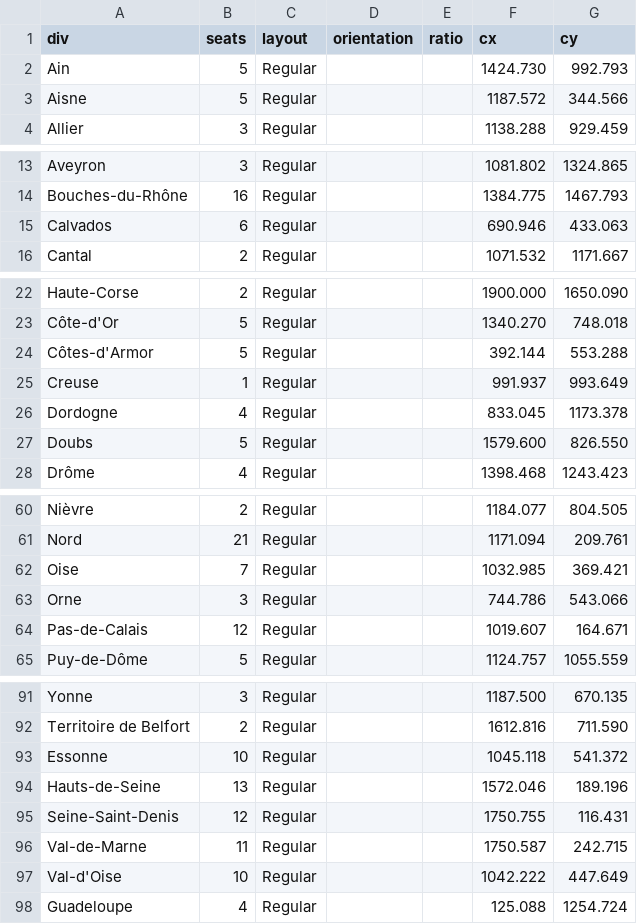
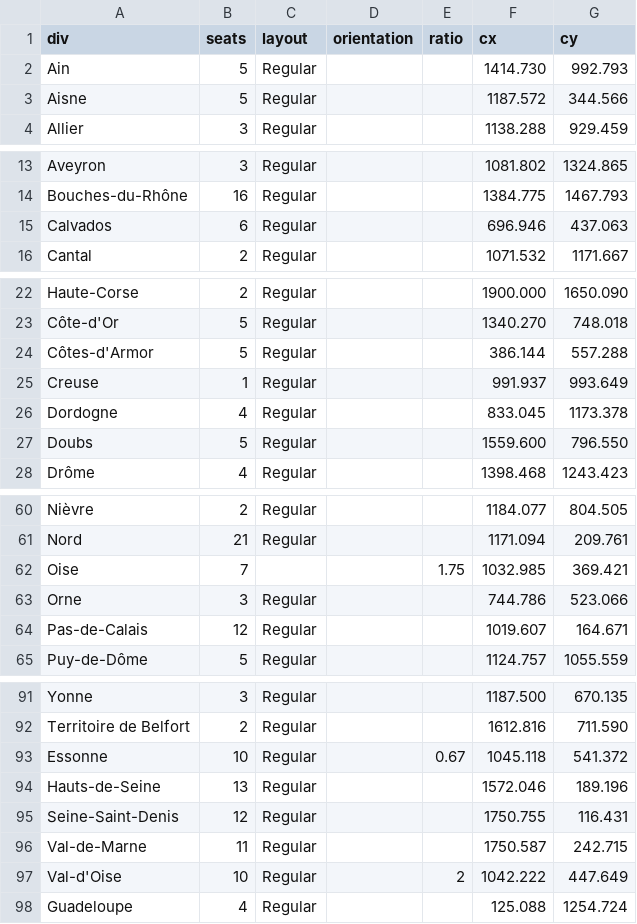
Before and after one commit to J-Rohault-dF/IPGM3-, a CSV file: data/seats_fr_depts.csv, drawn as a sheet; only a part is shown, gaps mark what is left out; the diff covers the shown part only.

```diff
--- a/data/seats_fr_depts.csv
+++ b/data/seats_fr_depts.csv
@@ -1,3 +1,3 @@
 div;seats;layout;orientation;ratio;cx;cy
-Ain;5;Regular;;;1424.730;992.793
+Ain;5;Regular;;;1414.730;992.793
 Aisne;5;Regular;;;1187.572;344.566
@@ -14,3 +14,3 @@ Aveyron;3;Regular;;;1081.802;1324.865
 Bouches-du-Rhône;16;Regular;;;1384.775;1467.793
-Calvados;6;Regular;;;690.946;433.063
+Calvados;6;Regular;;;696.946;437.063
 Cantal;2;Regular;;;1071.532;1171.667
@@ -23,6 +23,6 @@ Haute-Corse;2;Regular;;;1900.000;1650.090
 Côte-d'Or;5;Regular;;;1340.270;748.018
-Côtes-d'Armor;5;Regular;;;392.144;553.288
+Côtes-d'Armor;5;Regular;;;386.144;557.288
 Creuse;1;Regular;;;991.937;993.649
 Dordogne;4;Regular;;;833.045;1173.378
-Doubs;5;Regular;;;1579.600;826.550
+Doubs;5;Regular;;;1559.600;796.550
 Drôme;4;Regular;;;1398.468;1243.423
@@ -61,4 +61,4 @@ Nièvre;2;Regular;;;1184.077;804.505
 Nord;21;Regular;;;1171.094;209.761
-Oise;7;Regular;;;1032.985;369.421
-Orne;3;Regular;;;744.786;543.066
+Oise;7;;;1.75;1032.985;369.421
+Orne;3;Regular;;;744.786;523.066
 Pas-de-Calais;12;Regular;;;1019.607;164.671
@@ -92,3 +92,3 @@ Yonne;3;Regular;;;1187.500;670.135
 Territoire de Belfort;2;Regular;;;1612.816;711.590
-Essonne;10;Regular;;;1045.118;541.372
+Essonne;10;Regular;;0.67;1045.118;541.372
 Hauts-de-Seine;13;Regular;;;1572.046;189.196
@@ -96,3 +96,3 @@ Seine-Saint-Denis;12;Regular;;;1750.755;116.431
 Val-de-Marne;11;Regular;;;1750.587;242.715
-Val-d'Oise;10;Regular;;;1042.222;447.649
+Val-d'Oise;10;Regular;;2;1042.222;447.649
 Guadeloupe;4;Regular;;;125.088;1254.724
```
Also changed, not shown: 5 edited cells elsewhere in this file, data/parties_fr.csv, 6 other files.
